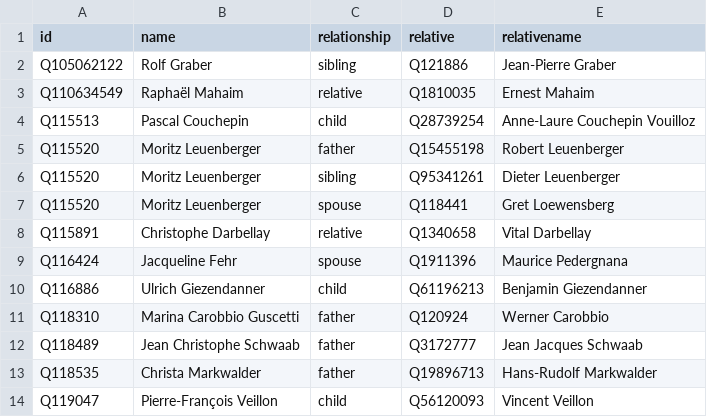
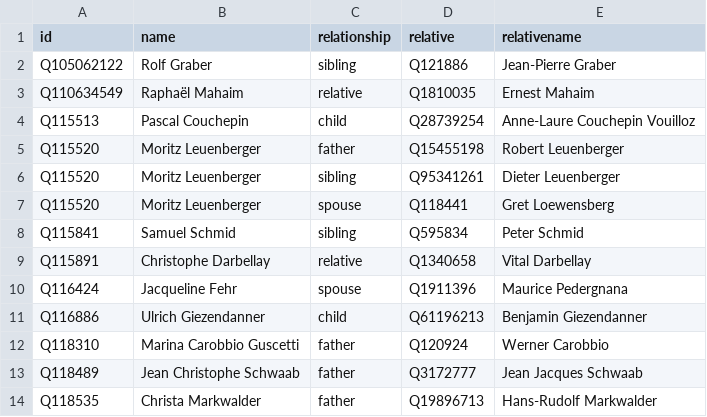
Before and after one commit to every-politician-scrapers/swiss-federal-council, a CSV file: html/family.csv, drawn as a sheet; only a part is shown; the shorter side is filled out with more unchanged rows; the diff names each change by its address in the sheet, - before the commit and + after, or states it on an @@ line.

```diff
--- a/html/family.csv
+++ b/html/family.csv
+row 8: Q115841 | Samuel Schmid | sibling | Q595834 | Peter Schmid
```
Also changed, not shown: html/legislators.csv.
